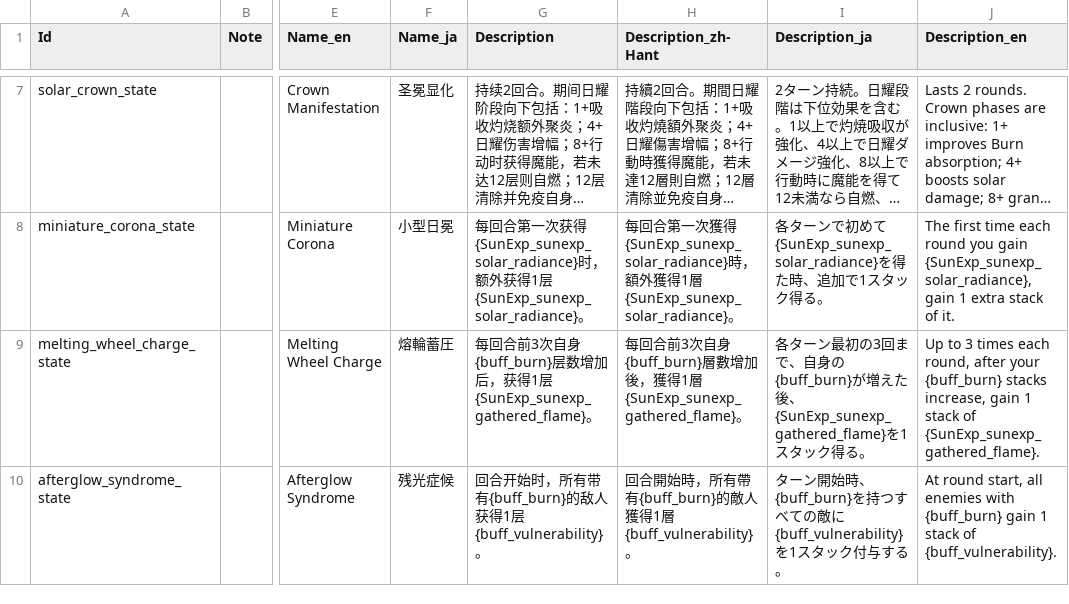
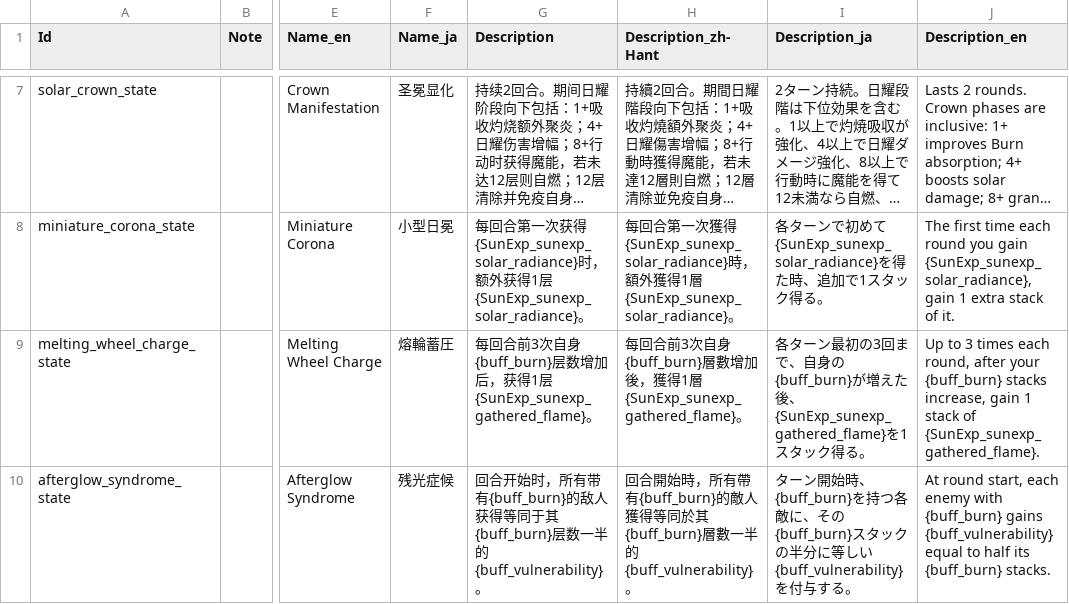
Before and after one commit to AuraKaliya/apocalyptic-journey-mod-SunExp, a CSV file: SunExp/Text/Buff/sunexp.csv, drawn as a sheet; only a part is shown, gaps mark what is left out; long unchanged cells end in …; the diff names each change by its address in the sheet, - before the commit and + after, or states it on an @@ line.

```diff
--- a/SunExp/Text/Buff/sunexp.csv
+++ b/SunExp/Text/Buff/sunexp.csv
-G10 (Description): …敌人获得1层{buff_vulnerability}。
+G10 (Description): …敌人获得等同于其{buff_burn}层数一半的{buff_vulnerability}。
-H10 (Description_zh-Hant): …敵人獲得1層{buff_vulnerability}。
+H10 (Description_zh-Hant): …敵人獲得等同於其{buff_burn}層數一半的{buff_vulnerability}。
-I10 (Description_ja): …{buff_burn}を持つすべての敵に{buff_vulnerability}を1スタック付与する…
+I10 (Description_ja): …{buff_burn}を持つ各敵に、その{buff_burn}スタックの半分に等しい{buff_vulnerability}を付与する…
-J10 (Description_en): …round start, all enemies with {buff_burn} gain 1 stack of {buff_vulnerability}.
+J10 (Description_en): …round start, each enemy with {buff_burn} gains {buff_vulnerability} equal to half its {buff_burn} stacks.
```
Also changed, not shown: SunExp/Data/Buff/sunexp.csv, SunExp/Data/Card/sunexp.csv, 3 other files.
